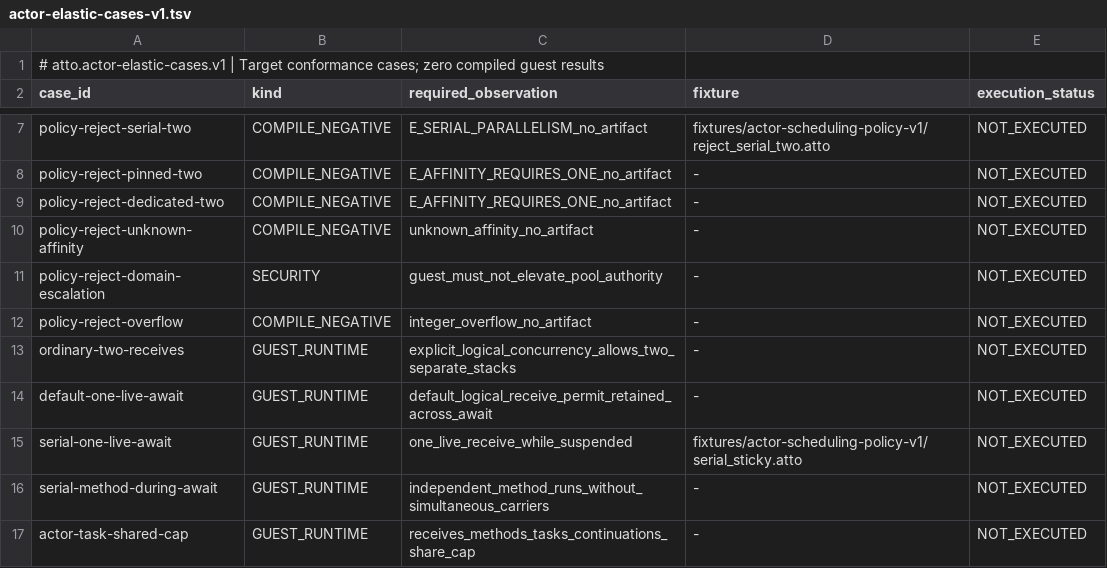
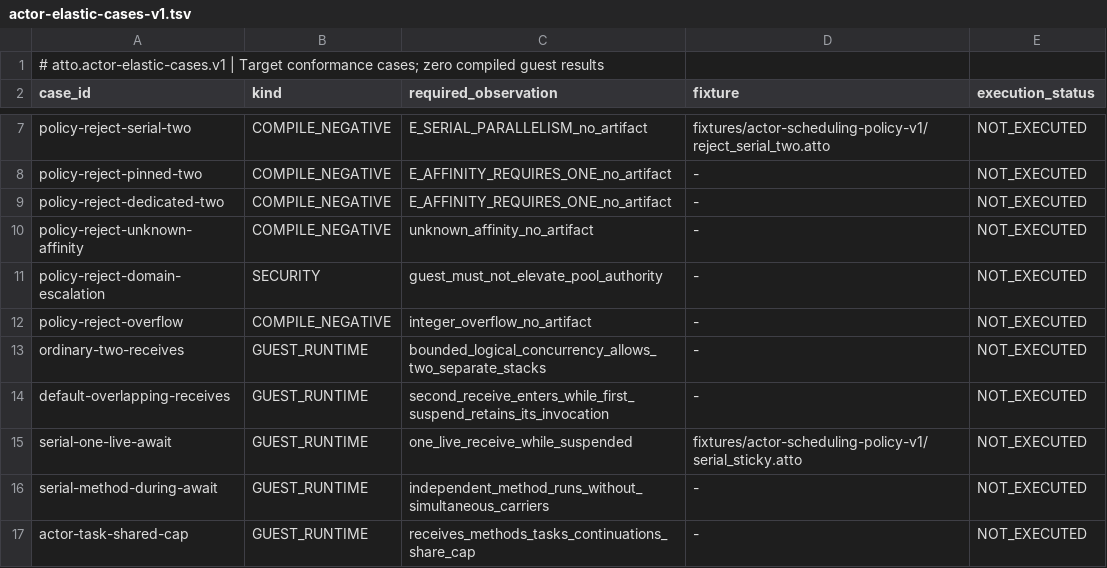
Before and after one commit to atto-lang/atto-platform-conformance, a TSV file: contracts/actor-elastic-cases-v1.tsv, drawn as a sheet; only a part is shown, gaps mark what is left out.

Commit message:
test: allow ordinary receives to interleave by default

```diff
--- a/contracts/actor-elastic-cases-v1.tsv
+++ b/contracts/actor-elastic-cases-v1.tsv
@@ -12,4 +12,4 @@ policy-reject-domain-escalation	SECURITY	guest_must_not_elevate_pool_authority	-
 policy-reject-overflow	COMPILE_NEGATIVE	integer_overflow_no_artifact	-	NOT_EXECUTED
-ordinary-two-receives	GUEST_RUNTIME	explicit_logical_concurrency_allows_two_separate_stacks	-	NOT_EXECUTED
-default-one-live-await	GUEST_RUNTIME	default_logical_receive_permit_retained_across_await	-	NOT_EXECUTED
+ordinary-two-receives	GUEST_RUNTIME	bounded_logical_concurrency_allows_two_separate_stacks	-	NOT_EXECUTED
+default-overlapping-receives	GUEST_RUNTIME	second_receive_enters_while_first_suspend_retains_its_invocation	-	NOT_EXECUTED
 serial-one-live-await	GUEST_RUNTIME	one_live_receive_while_suspended	fixtures/actor-scheduling-policy-v1/serial_sticky.atto	NOT_EXECUTED
```
Also changed, not shown: 4 other files.
